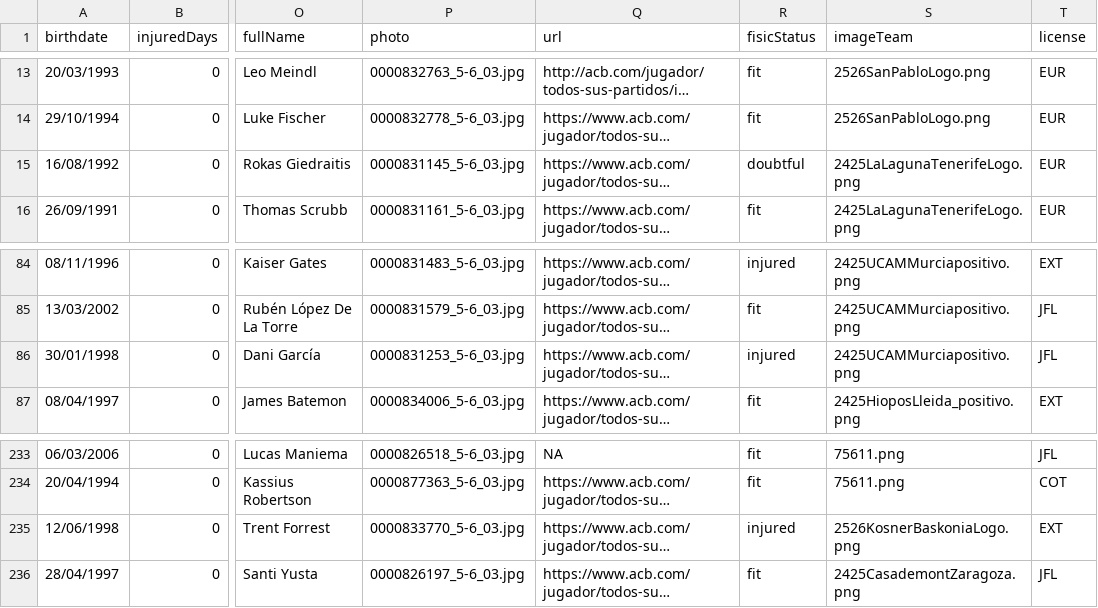
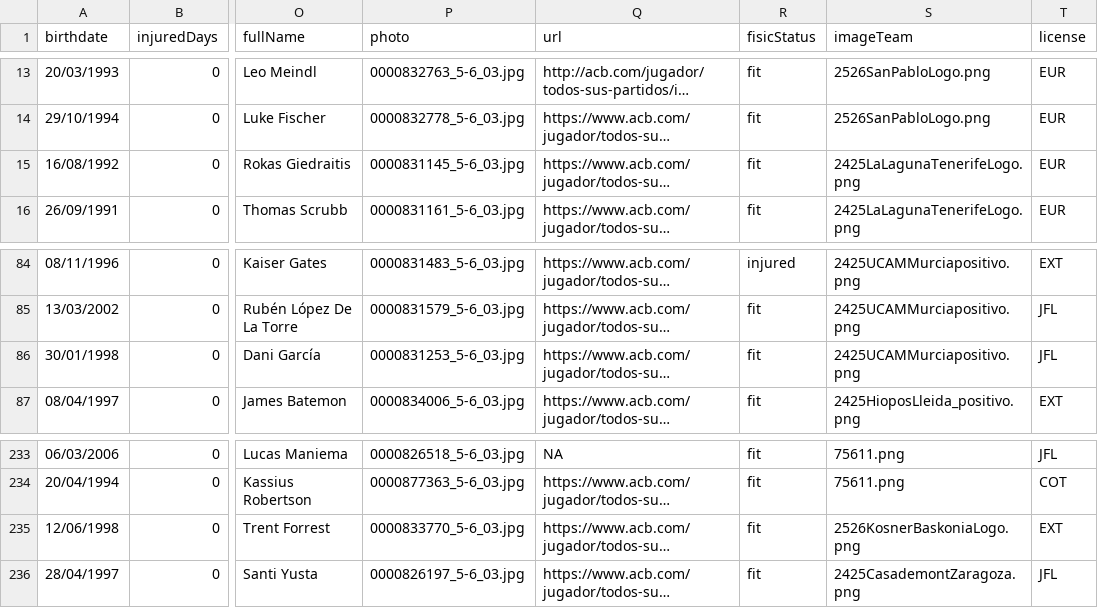
Before and after one commit to IvoVillanueva/DATOS-JUGADORES-SUPERMANAGER-2025_26, a CSV file: data/supermanager_juagadores_2026.csv, drawn as a sheet; only a part is shown, gaps mark what is left out; long unchanged cells end in …; the diff covers the shown part only; the diff names each change by its address in the sheet, - before the commit and + after, or states it on an @@ line.

```diff
--- a/data/supermanager_juagadores_2026.csv
+++ b/data/supermanager_juagadores_2026.csv
-R15 (fisicStatus): doubtful
+R15 (fisicStatus): fit
-R86 (fisicStatus): injured
+R86 (fisicStatus): fit
-R235 (fisicStatus): injured
+R235 (fisicStatus): fit
```
Also changed, not shown: 10 edited cells elsewhere in this file.
